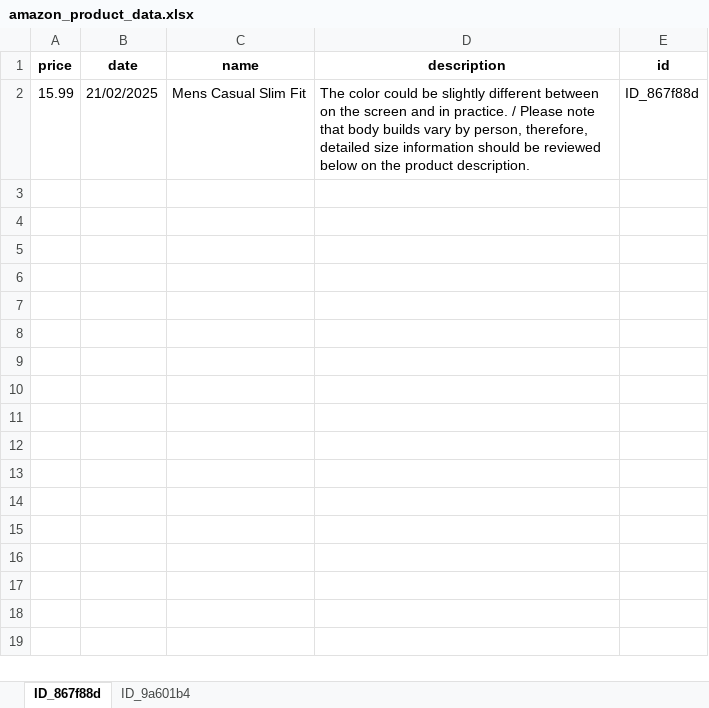
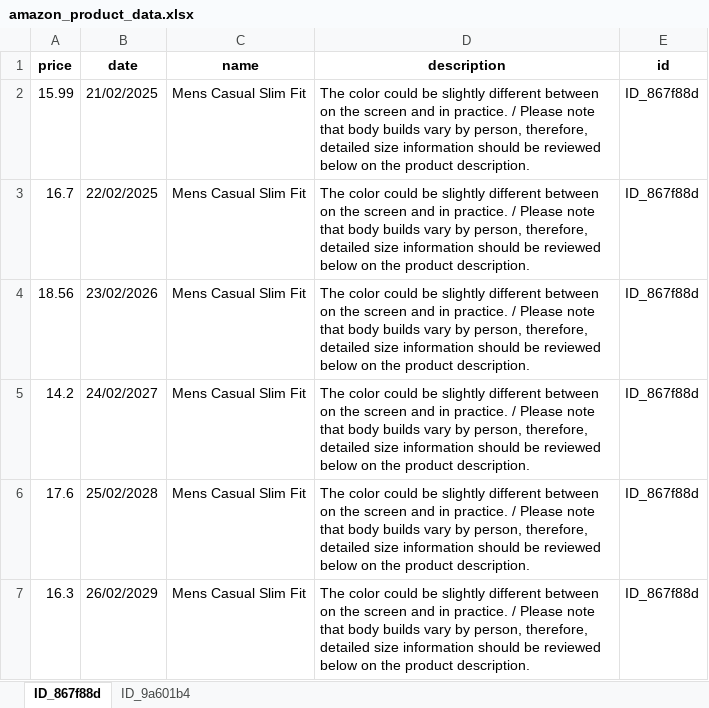
Before and after one commit to M4tt1-Coder/Amazon-Price-Tracker, an Excel workbook: amazon_price_tracker_app/data/amazon_product_data.xlsx, sheet ID_867f88d, drawn as a sheet; values as stored, in another font and other column widths than the file's, no borders; the diff names each change by its address in the sheet, - before the commit and + after, or states it on an @@ line.

Commit message:
changed the utils to allow an accuracte prediction if values are given

```diff
--- a/amazon_price_tracker_app/data/amazon_product_data.xlsx (sheet ID_867f88d)
+++ b/amazon_price_tracker_app/data/amazon_product_data.xlsx (sheet ID_867f88d)
+row 3: 16.7 | 22/02/2025 | Mens Casual Slim Fit | The color could be slightly different between on the screen and in practice. / Please note that body builds vary by person, therefore, detailed size information should be reviewed below on the product description. | ID_867f88d
+row 4: 18.56 | 23/02/2026 | Mens Casual Slim Fit | The color could be slightly different between on the screen and in practice. / Please note that body builds vary by person, therefore, detailed size information should be reviewed below on the product description. | ID_867f88d
+row 5: 14.2 | 24/02/2027 | Mens Casual Slim Fit | The color could be slightly different between on the screen and in practice. / Please note that body builds vary by person, therefore, detailed size information should be reviewed below on the product description. | ID_867f88d
+row 6: 17.6 | 25/02/2028 | Mens Casual Slim Fit | The color could be slightly different between on the screen and in practice. / Please note that body builds vary by person, therefore, detailed size information should be reviewed below on the product description. | ID_867f88d
+row 7: 16.3 | 26/02/2029 | Mens Casual Slim Fit | The color could be slightly different between on the screen and in practice. / Please note that body builds vary by person, therefore, detailed size information should be reviewed below on the product description. | ID_867f88d
```
Also changed, not shown: 3 other files.
